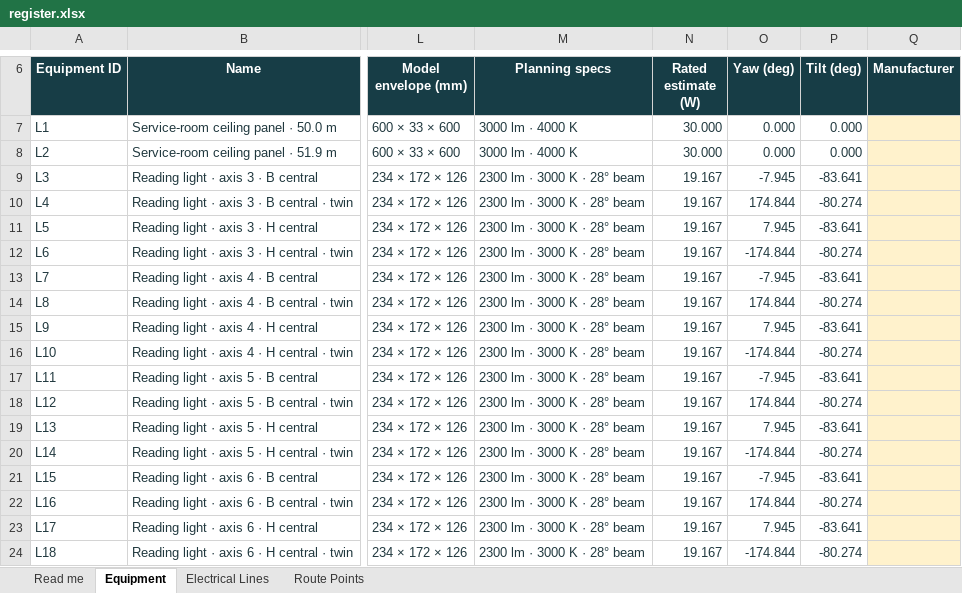
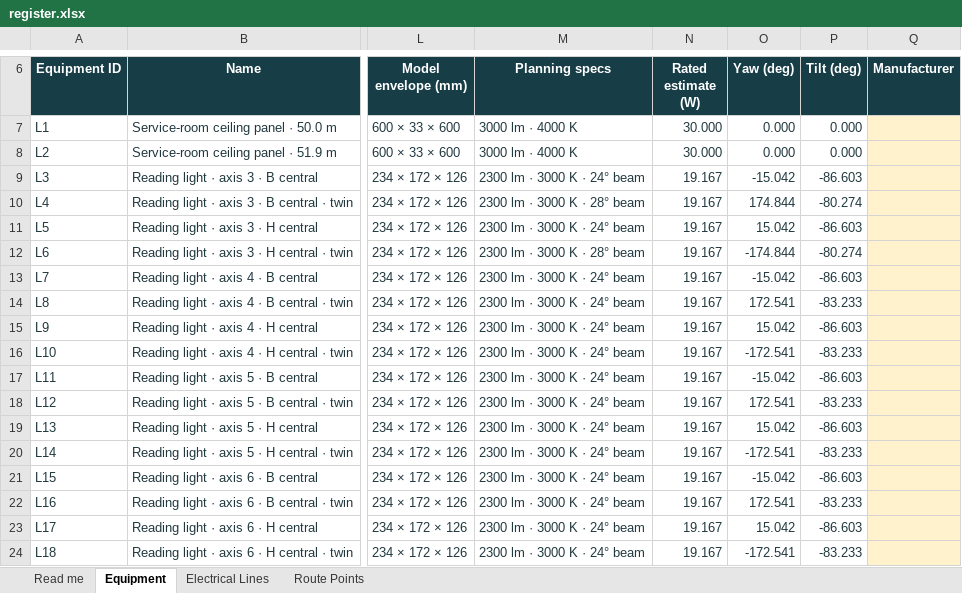
Before and after one commit to DangHoangGeo/giaoxuthachbi-simulator, an Excel workbook: docs/electrical-grid/categories/lighting/register.xlsx, sheet Equipment, drawn as a sheet; only a part is shown, gaps mark what is left out; values as stored, in another font and other column widths than the file's, no borders; conditional formats and table styles not drawn; the diff covers the shown part only; the diff names each change by its address in the sheet, - before the commit and + after, or states it on an @@ line.

```diff
--- a/docs/electrical-grid/categories/lighting/register.xlsx (sheet Equipment)
+++ b/docs/electrical-grid/categories/lighting/register.xlsx (sheet Equipment)
-M9 (Planning specs): 2300 lm · 3000 K · 28° beam
+M9 (Planning specs): 2300 lm · 3000 K · 24° beam
-O9 (Yaw (deg)): -7.945
+O9 (Yaw (deg)): -15.042
-P9 (Tilt (deg)): -83.641
+P9 (Tilt (deg)): -86.603
-M11 (Planning specs): 2300 lm · 3000 K · 28° beam
+M11 (Planning specs): 2300 lm · 3000 K · 24° beam
-O11 (Yaw (deg)): 7.945
+O11 (Yaw (deg)): 15.042
-P11 (Tilt (deg)): -83.641
+P11 (Tilt (deg)): -86.603
-M13:M24 (Planning specs): 2300 lm · 3000 K · 28° beam
+M13:M24 (Planning specs): 2300 lm · 3000 K · 24° beam
-O13 (Yaw (deg)): -7.945
+O13 (Yaw (deg)): -15.042
-P13 (Tilt (deg)): -83.641
+P13 (Tilt (deg)): -86.603
-O14 (Yaw (deg)): 174.844
+O14 (Yaw (deg)): 172.541
-P14 (Tilt (deg)): -80.274
+P14 (Tilt (deg)): -83.233
-O15 (Yaw (deg)): 7.945
+O15 (Yaw (deg)): 15.042
-P15 (Tilt (deg)): -83.641
+P15 (Tilt (deg)): -86.603
-O16 (Yaw (deg)): -174.844
+O16 (Yaw (deg)): -172.541
-P16 (Tilt (deg)): -80.274
+P16 (Tilt (deg)): -83.233
-O17 (Yaw (deg)): -7.945
+O17 (Yaw (deg)): -15.042
-P17 (Tilt (deg)): -83.641
+P17 (Tilt (deg)): -86.603
-O18 (Yaw (deg)): 174.844
+O18 (Yaw (deg)): 172.541
-P18 (Tilt (deg)): -80.274
+P18 (Tilt (deg)): -83.233
-O19 (Yaw (deg)): 7.945
+O19 (Yaw (deg)): 15.042
-P19 (Tilt (deg)): -83.641
+P19 (Tilt (deg)): -86.603
-O20 (Yaw (deg)): -174.844
+O20 (Yaw (deg)): -172.541
-P20 (Tilt (deg)): -80.274
+P20 (Tilt (deg)): -83.233
-O21 (Yaw (deg)): -7.945
+O21 (Yaw (deg)): -15.042
-P21 (Tilt (deg)): -83.641
+P21 (Tilt (deg)): -86.603
-O22 (Yaw (deg)): 174.844
+O22 (Yaw (deg)): 172.541
-P22 (Tilt (deg)): -80.274
+P22 (Tilt (deg)): -83.233
-O23 (Yaw (deg)): 7.945
+O23 (Yaw (deg)): 15.042
-P23 (Tilt (deg)): -83.641
+P23 (Tilt (deg)): -86.603
-O24 (Yaw (deg)): -174.844
+O24 (Yaw (deg)): -172.541
-P24 (Tilt (deg)): -80.274
+P24 (Tilt (deg)): -83.233
```
Also changed, not shown: 30 edited cells elsewhere in this sheet, sheet Read me, docs/electrical-grid/categories/air-system/register.xlsx, docs/electrical-grid/categories/decoration/register.xlsx, 32 other files.
